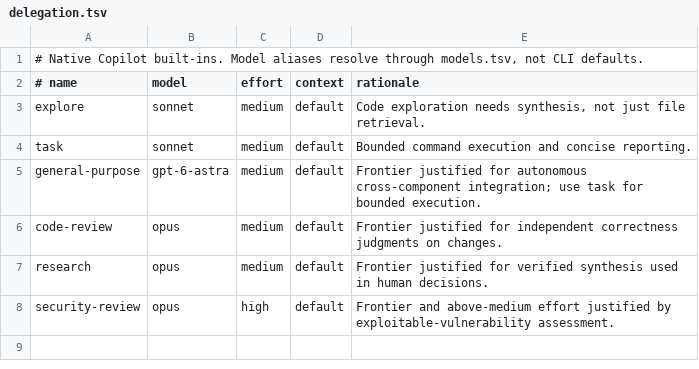
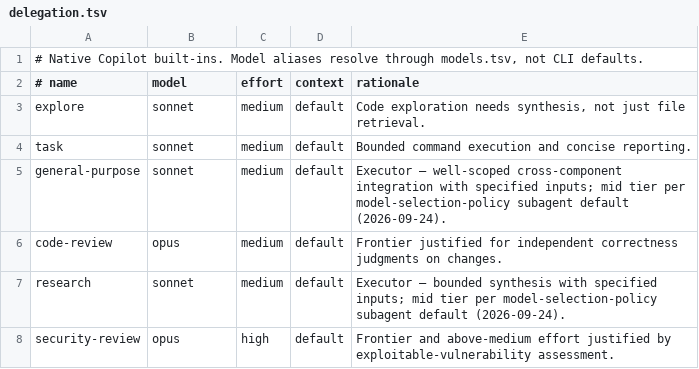
Before and after one commit to Roberdan/roberdan-os, a TSV file: skills/model-selection-policy/delegation.tsv, drawn as a sheet.

```diff
--- a/skills/model-selection-policy/delegation.tsv
+++ b/skills/model-selection-policy/delegation.tsv
@@ -4,5 +4,5 @@ explore	sonnet	medium	default	Code exploration needs synthesis, not just file re
 task	sonnet	medium	default	Bounded command execution and concise reporting.
-general-purpose	gpt-6-astra	medium	default	Frontier justified for autonomous cross-component integration; use task for bounded execution.
+general-purpose	sonnet	medium	default	Executor — well-scoped cross-component integration with specified inputs; mid tier per model-selection-policy subagent default (2026-09-24).
 code-review	opus	medium	default	Frontier justified for independent correctness judgments on changes.
-research	opus	medium	default	Frontier justified for verified synthesis used in human decisions.
+research	sonnet	medium	default	Executor — bounded synthesis with specified inputs; mid tier per model-selection-policy subagent default (2026-09-24).
 security-review	opus	high	default	Frontier and above-medium effort justified by exploitable-vulnerability assessment.
```
Also changed, not shown: eval/bench-models.tsv, skills/model-selection-policy/models.tsv, 13 other files.
